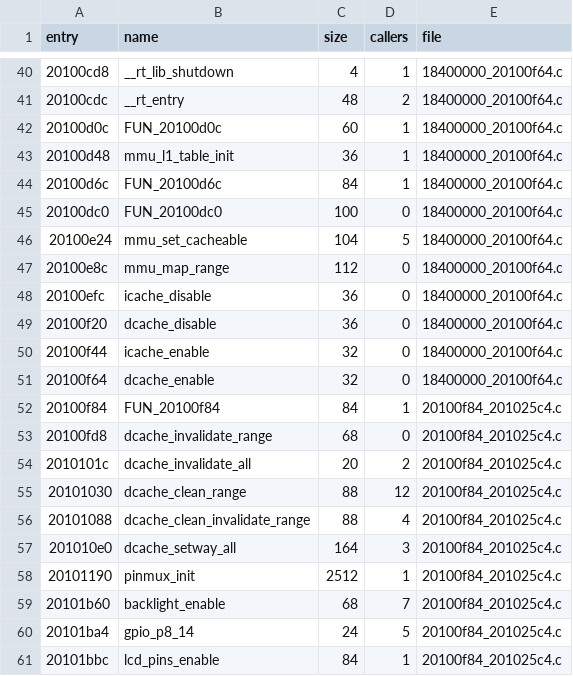
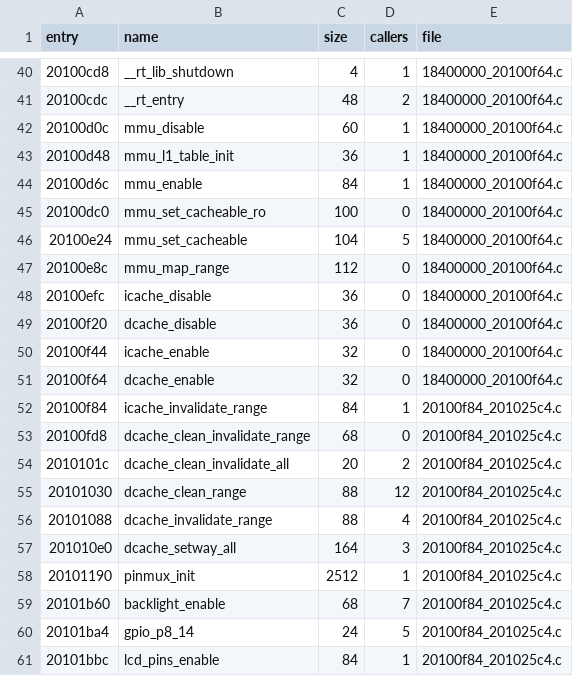
Before and after one commit to Reid-n0rc/FT-710_Firmware, a TSV file: decomp/display/functions.tsv, drawn as a sheet; only a part is shown, gaps mark what is left out.

```diff
--- a/decomp/display/functions.tsv
+++ b/decomp/display/functions.tsv
@@ -41,6 +41,6 @@ entry	name	size	callers	file
 20100cdc	__rt_entry	48	2	18400000_20100f64.c
-20100d0c	FUN_20100d0c	60	1	18400000_20100f64.c
+20100d0c	mmu_disable	60	1	18400000_20100f64.c
 20100d48	mmu_l1_table_init	36	1	18400000_20100f64.c
-20100d6c	FUN_20100d6c	84	1	18400000_20100f64.c
-20100dc0	FUN_20100dc0	100	0	18400000_20100f64.c
+20100d6c	mmu_enable	84	1	18400000_20100f64.c
+20100dc0	mmu_set_cacheable_ro	100	0	18400000_20100f64.c
 20100e24	mmu_set_cacheable	104	5	18400000_20100f64.c
@@ -51,7 +51,7 @@ entry	name	size	callers	file
 20100f64	dcache_enable	32	0	18400000_20100f64.c
-20100f84	FUN_20100f84	84	1	20100f84_201025c4.c
-20100fd8	dcache_invalidate_range	68	0	20100f84_201025c4.c
-2010101c	dcache_invalidate_all	20	2	20100f84_201025c4.c
+20100f84	icache_invalidate_range	84	1	20100f84_201025c4.c
+20100fd8	dcache_clean_invalidate_range	68	0	20100f84_201025c4.c
+2010101c	dcache_clean_invalidate_all	20	2	20100f84_201025c4.c
 20101030	dcache_clean_range	88	12	20100f84_201025c4.c
-20101088	dcache_clean_invalidate_range	88	4	20100f84_201025c4.c
+20101088	dcache_invalidate_range	88	4	20100f84_201025c4.c
 201010e0	dcache_setway_all	164	3	20100f84_201025c4.c
```
Also changed, not shown: decomp/ifdsp/m33/functions.tsv, decomp/ifdsp/m33/quality.tsv, 24 other files.
